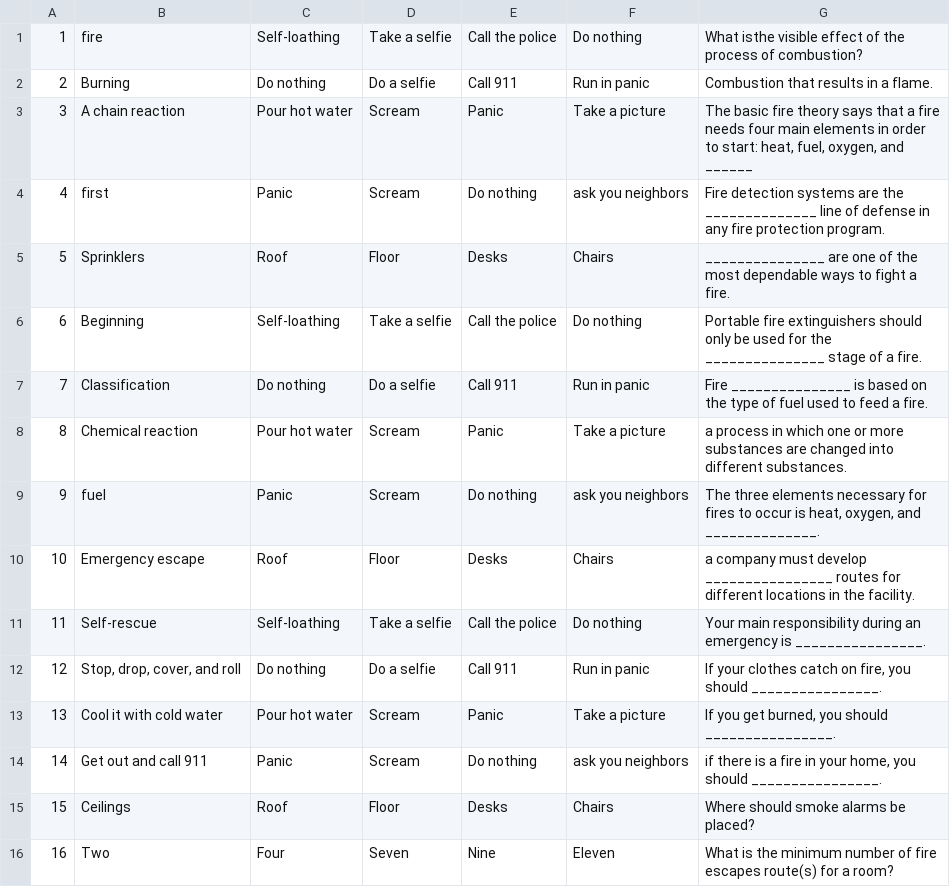
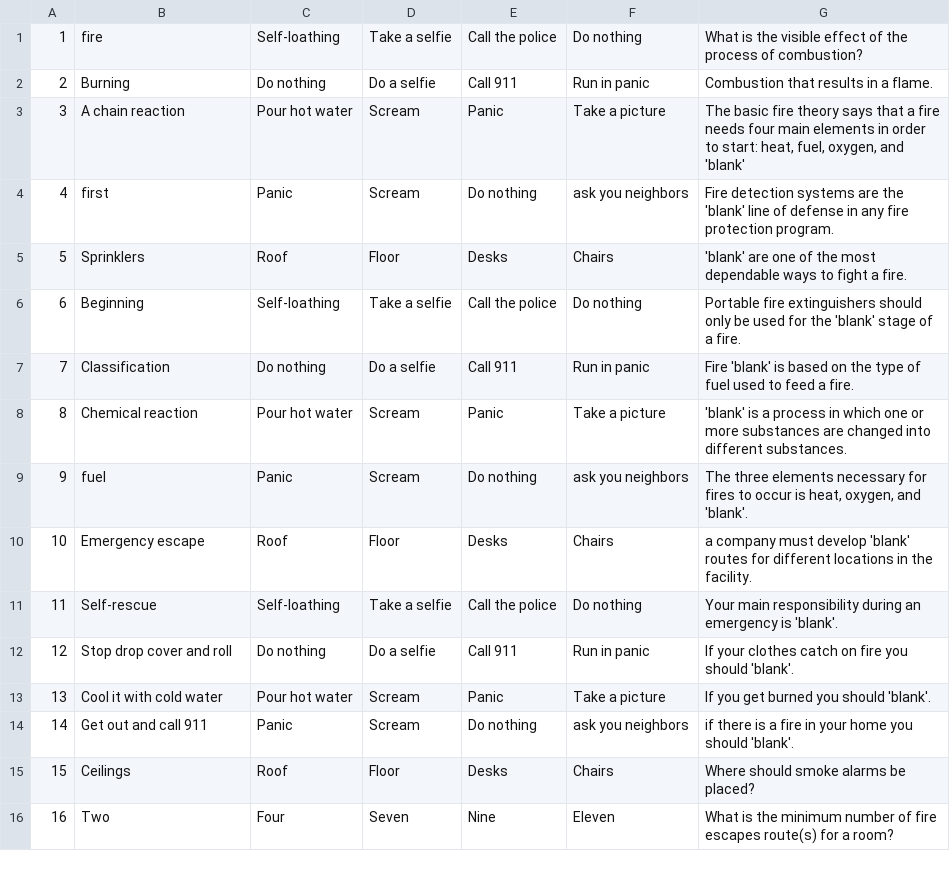
Before and after one commit to NinjaSiren/FuegoPeligro, a CSV file: android/assets/minigames/easyQA.csv, drawn as a sheet; only a part is shown.

Commit message:
8th -> 9th (Added additional items on minigames, fixed some GUI issues, fixed InputMultiplexer issue, playable already)

```diff
--- a/android/assets/minigames/easyQA.csv
+++ b/android/assets/minigames/easyQA.csv
@@ -1,15 +1,15 @@
-1,fire,Self-loathing,Take a selfie,Call the police,Do nothing,What isthe visible effect of the process of combustion?
+1,fire,Self-loathing,Take a selfie,Call the police,Do nothing,What is the visible effect of the process of combustion?
 2,Burning,Do nothing,Do a selfie,Call 911,Run in panic,Combustion that results in a flame. 
-3,A chain reaction,Pour hot water,Scream,Panic,Take a picture,"The basic fire theory says that a fire needs four main elements in order to start: heat, fuel, oxygen, and ______"
-4,first,Panic,Scream,Do nothing,ask you neighbors,Fire detection systems are the ______________ line of defense in any fire protection program.  
-5,Sprinklers,Roof,Floor,Desks,Chairs,_______________ are one of the most dependable ways to fight a fire.
-6,Beginning  ,Self-loathing,Take a selfie,Call the police,Do nothing,Portable fire extinguishers should only be used for the _______________ stage of a fire.  
-7,Classification ,Do nothing,Do a selfie,Call 911,Run in panic,Fire _______________ is based on the type of fuel used to feed a fire. 
-8,Chemical reaction,Pour hot water,Scream,Panic,Take a picture,a process in which one or more substances are changed into different substances. 
-9,fuel,Panic,Scream,Do nothing,ask you neighbors,"The three elements necessary for fires to occur is heat, oxygen, and ______________."
-10,Emergency escape ,Roof,Floor,Desks,Chairs,a company must develop ________________ routes for different locations in the facility.  
-11,Self-rescue,Self-loathing,Take a selfie,Call the police,Do nothing,Your main responsibility during an emergency is ________________. 
-12,"Stop, drop, cover, and roll",Do nothing,Do a selfie,Call 911,Run in panic,"If your clothes catch on fire, you should  ________________. "
-13,Cool it with cold water  ,Pour hot water,Scream,Panic,Take a picture,"If you get burned, you should  ________________. "
-14,Get out and call 911,Panic,Scream,Do nothing,ask you neighbors,"if there is a fire in your home, you should  ________________. "
+3,A chain reaction,Pour hot water,Scream,Panic,Take a picture,"The basic fire theory says that a fire needs four main elements in order to start: heat, fuel, oxygen, and 'blank'"
+4,first,Panic,Scream,Do nothing,ask you neighbors,Fire detection systems are the 'blank' line of defense in any fire protection program.  
+5,Sprinklers,Roof,Floor,Desks,Chairs,'blank' are one of the most dependable ways to fight a fire.
+6,Beginning,Self-loathing,Take a selfie,Call the police,Do nothing,Portable fire extinguishers should only be used for the 'blank' stage of a fire.  
+7,Classification ,Do nothing,Do a selfie,Call 911,Run in panic,Fire 'blank' is based on the type of fuel used to feed a fire. 
+8,Chemical reaction,Pour hot water,Scream,Panic,Take a picture,'blank' is a process in which one or more substances are changed into different substances. 
+9,fuel,Panic,Scream,Do nothing,ask you neighbors,"The three elements necessary for fires to occur is heat, oxygen, and 'blank'."
+10,Emergency escape ,Roof,Floor,Desks,Chairs,a company must develop 'blank' routes for different locations in the facility.  
+11,Self-rescue,Self-loathing,Take a selfie,Call the police,Do nothing,Your main responsibility during an emergency is 'blank'. 
+12,"Stop drop cover and roll",Do nothing,Do a selfie,Call 911,Run in panic,"If your clothes catch on fire you should  'blank'."
+13,Cool it with cold water  ,Pour hot water,Scream,Panic,Take a picture,"If you get burned you should 'blank'."
+14,Get out and call 911,Panic,Scream,Do nothing,ask you neighbors,"if there is a fire in your home you should 'blank'."
 15,Ceilings,Roof,Floor,Desks,Chairs,Where should smoke alarms be placed? 
```
Also changed, not shown: 21 other files.
